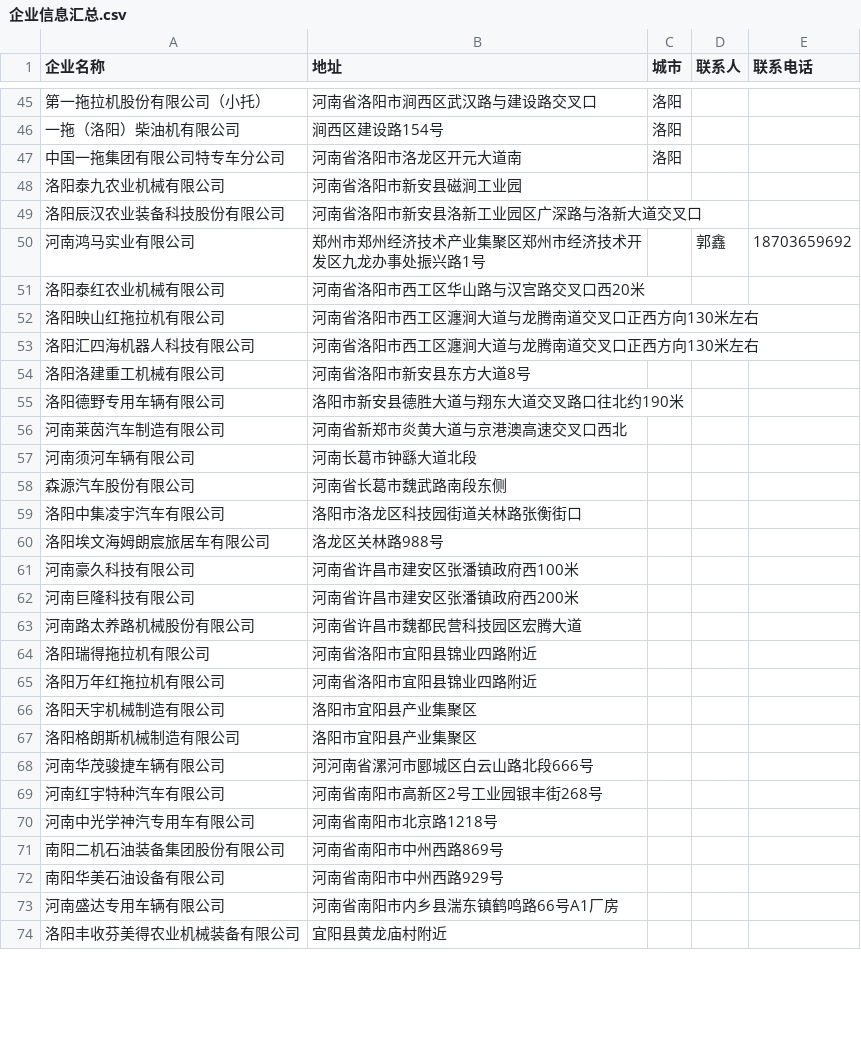
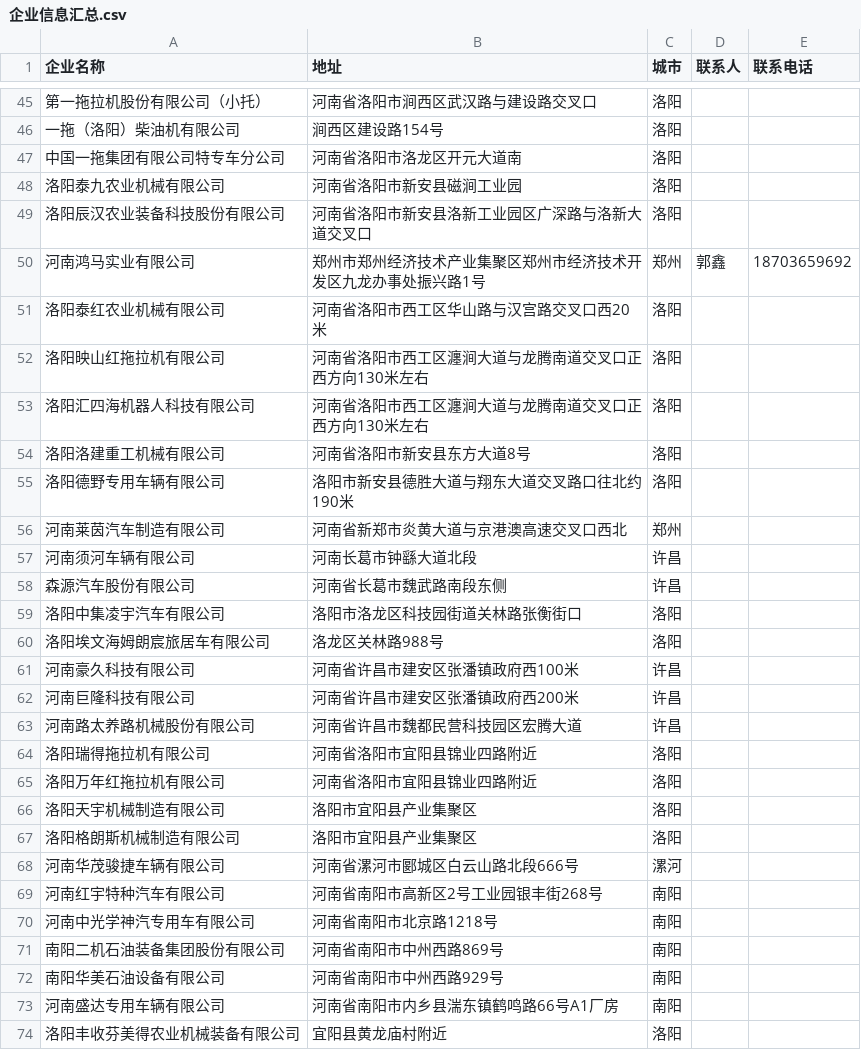
Before and after one commit to jianshi1314/jdcxxjc, a CSV file: 数据库/企业信息汇总.csv, drawn as a sheet; only a part is shown, gaps mark what is left out; the diff covers the shown part only.

```diff
--- a/数据库/企业信息汇总.csv
+++ b/数据库/企业信息汇总.csv
@@ -47,28 +47,28 @@
 中国一拖集团有限公司特专车分公司,河南省洛阳市洛龙区开元大道南,洛阳,,
-洛阳泰九农业机械有限公司,河南省洛阳市新安县磁涧工业园,,,
-洛阳辰汉农业装备科技股份有限公司,河南省洛阳市新安县洛新工业园区广深路与洛新大道交叉口,,,
-河南鸿马实业有限公司,郑州市郑州经济技术产业集聚区郑州市经济技术开发区九龙办事处振兴路1号,,郭鑫,18703659692
-洛阳泰红农业机械有限公司,河南省洛阳市西工区华山路与汉宫路交叉口西20米,,,
-洛阳映山红拖拉机有限公司,河南省洛阳市西工区瀍涧大道与龙腾南道交叉口正西方向130米左右,,,
-洛阳汇四海机器人科技有限公司,河南省洛阳市西工区瀍涧大道与龙腾南道交叉口正西方向130米左右,,,
-洛阳洛建重工机械有限公司,河南省洛阳市新安县东方大道8号,,,
-洛阳德野专用车辆有限公司,洛阳市新安县德胜大道与翔东大道交叉路口往北约190米,,,
-河南莱茵汽车制造有限公司,河南省新郑市炎黄大道与京港澳高速交叉口西北,,,
-河南须河车辆有限公司,河南长葛市钟繇大道北段,,,
-森源汽车股份有限公司,河南省长葛市魏武路南段东侧,,,
-洛阳中集凌宇汽车有限公司,洛阳市洛龙区科技园街道关林路张衡街口,,,
-洛阳埃文海姆朗宸旅居车有限公司,洛龙区关林路988号,,,
-河南豪久科技有限公司,河南省许昌市建安区张潘镇政府西100米,,,
-河南巨隆科技有限公司,河南省许昌市建安区张潘镇政府西200米,,,
-河南路太养路机械股份有限公司,河南省许昌市魏都民营科技园区宏腾大道,,,
-洛阳瑞得拖拉机有限公司,河南省洛阳市宜阳县锦业四路附近,,,
-洛阳万年红拖拉机有限公司,河南省洛阳市宜阳县锦业四路附近,,,
-洛阳天宇机械制造有限公司,洛阳市宜阳县产业集聚区,,,
-洛阳格朗斯机械制造有限公司,洛阳市宜阳县产业集聚区,,,
-河南华茂骏捷车辆有限公司,河河南省漯河市郾城区白云山路北段666号 ,,,
-河南红宇特种汽车有限公司,河南省南阳市高新区2号工业园银丰街268号,,,
-河南中光学神汽专用车有限公司,河南省南阳市北京路1218号,,,
-南阳二机石油装备集团股份有限公司,河南省南阳市中州西路869号,,,
-南阳华美石油设备有限公司,河南省南阳市中州西路929号,,,
-河南盛达专用车辆有限公司,河南省南阳市内乡县湍东镇鹤鸣路66号A1厂房,,,
-洛阳丰收芬美得农业机械装备有限公司,宜阳县黄龙庙村附近,,,
+洛阳泰九农业机械有限公司,河南省洛阳市新安县磁涧工业园,洛阳,,
+洛阳辰汉农业装备科技股份有限公司,河南省洛阳市新安县洛新工业园区广深路与洛新大道交叉口,洛阳,,
+河南鸿马实业有限公司,郑州市郑州经济技术产业集聚区郑州市经济技术开发区九龙办事处振兴路1号,郑州,郭鑫,18703659692
+洛阳泰红农业机械有限公司,河南省洛阳市西工区华山路与汉宫路交叉口西20米,洛阳,,
+洛阳映山红拖拉机有限公司,河南省洛阳市西工区瀍涧大道与龙腾南道交叉口正西方向130米左右,洛阳,,
+洛阳汇四海机器人科技有限公司,河南省洛阳市西工区瀍涧大道与龙腾南道交叉口正西方向130米左右,洛阳,,
+洛阳洛建重工机械有限公司,河南省洛阳市新安县东方大道8号,洛阳,,
+洛阳德野专用车辆有限公司,洛阳市新安县德胜大道与翔东大道交叉路口往北约190米,洛阳,,
+河南莱茵汽车制造有限公司,河南省新郑市炎黄大道与京港澳高速交叉口西北,郑州,,
+河南须河车辆有限公司,河南长葛市钟繇大道北段,许昌,,
+森源汽车股份有限公司,河南省长葛市魏武路南段东侧,许昌,,
+洛阳中集凌宇汽车有限公司,洛阳市洛龙区科技园街道关林路张衡街口,洛阳,,
+洛阳埃文海姆朗宸旅居车有限公司,洛龙区关林路988号,洛阳,,
+河南豪久科技有限公司,河南省许昌市建安区张潘镇政府西100米,许昌,,
+河南巨隆科技有限公司,河南省许昌市建安区张潘镇政府西200米,许昌,,
+河南路太养路机械股份有限公司,河南省许昌市魏都民营科技园区宏腾大道,许昌,,
+洛阳瑞得拖拉机有限公司,河南省洛阳市宜阳县锦业四路附近,洛阳,,
+洛阳万年红拖拉机有限公司,河南省洛阳市宜阳县锦业四路附近,洛阳,,
+洛阳天宇机械制造有限公司,洛阳市宜阳县产业集聚区,洛阳,,
+洛阳格朗斯机械制造有限公司,洛阳市宜阳县产业集聚区,洛阳,,
+河南华茂骏捷车辆有限公司,河南省漯河市郾城区白云山路北段666号 ,漯河,,
+河南红宇特种汽车有限公司,河南省南阳市高新区2号工业园银丰街268号,南阳,,
+河南中光学神汽专用车有限公司,河南省南阳市北京路1218号,南阳,,
+南阳二机石油装备集团股份有限公司,河南省南阳市中州西路869号,南阳,,
+南阳华美石油设备有限公司,河南省南阳市中州西路929号,南阳,,
+河南盛达专用车辆有限公司,河南省南阳市内乡县湍东镇鹤鸣路66号A1厂房,南阳,,
+洛阳丰收芬美得农业机械装备有限公司,宜阳县黄龙庙村附近,洛阳,,
```
Also changed, not shown: 48 edited cells elsewhere in this file, 1 other file.
